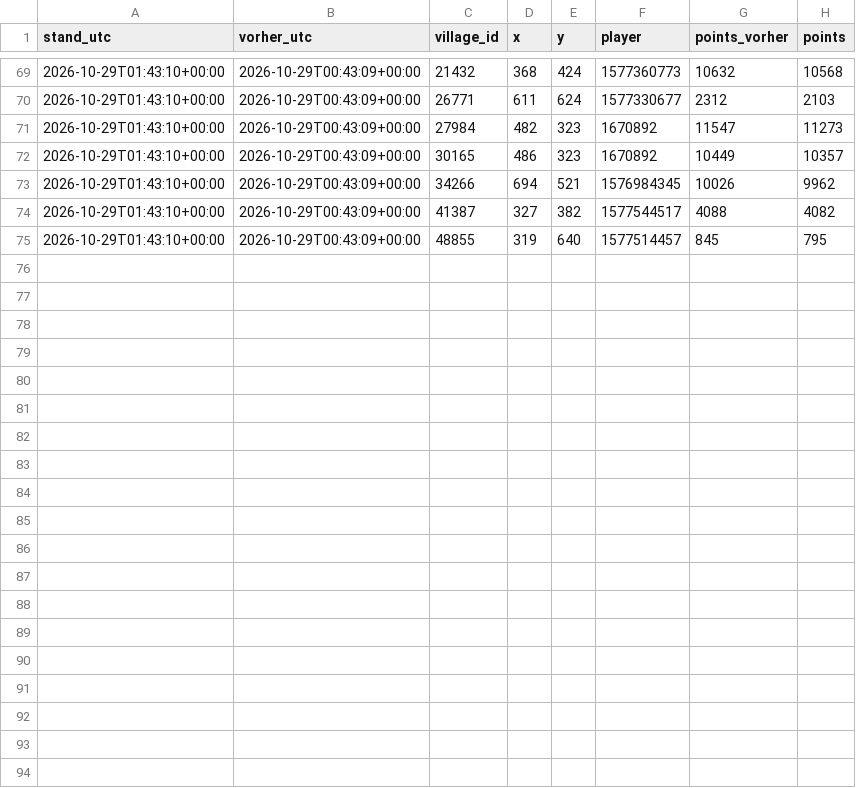
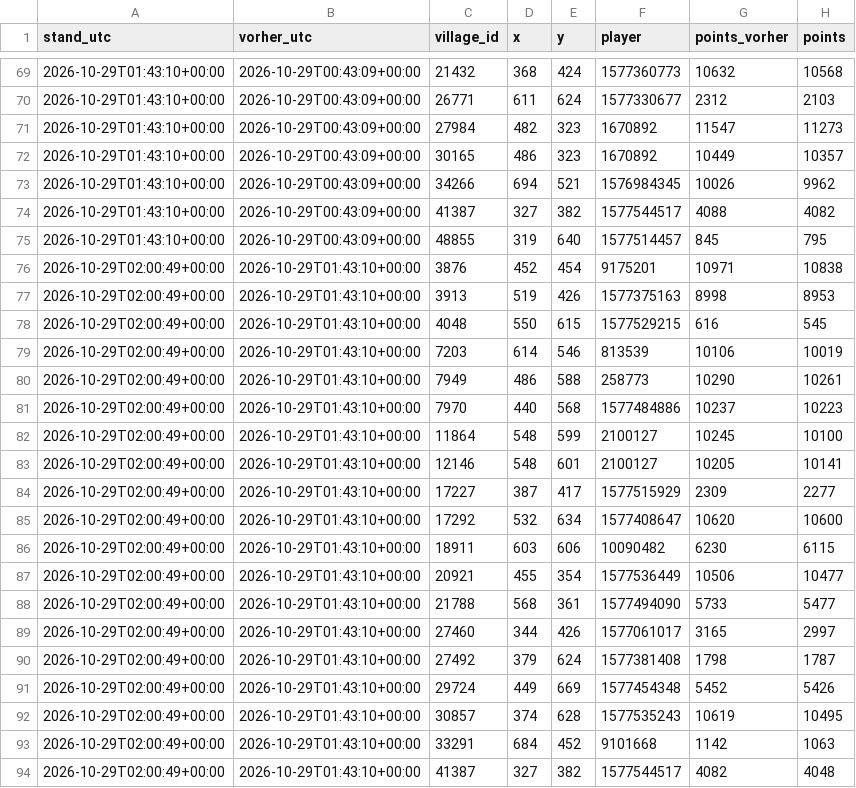
Before and after one commit to brisk-one/Karte259, a CSV file: data/kampf/dorfverluste_2026-10.csv, drawn as a sheet; only a part is shown, gaps mark what is left out.

```diff
--- a/data/kampf/dorfverluste_2026-10.csv
+++ b/data/kampf/dorfverluste_2026-10.csv
@@ -75 +75,20 @@ stand_utc,vorher_utc,village_id,x,y,player,points_vorher,points
 2026-10-29T01:43:10+00:00,2026-10-29T00:43:09+00:00,48855,319,640,1577514457,845,795
+2026-10-29T02:00:49+00:00,2026-10-29T01:43:10+00:00,3876,452,454,9175201,10971,10838
+2026-10-29T02:00:49+00:00,2026-10-29T01:43:10+00:00,3913,519,426,1577375163,8998,8953
+2026-10-29T02:00:49+00:00,2026-10-29T01:43:10+00:00,4048,550,615,1577529215,616,545
+2026-10-29T02:00:49+00:00,2026-10-29T01:43:10+00:00,7203,614,546,813539,10106,10019
+2026-10-29T02:00:49+00:00,2026-10-29T01:43:10+00:00,7949,486,588,258773,10290,10261
+2026-10-29T02:00:49+00:00,2026-10-29T01:43:10+00:00,7970,440,568,1577484886,10237,10223
+2026-10-29T02:00:49+00:00,2026-10-29T01:43:10+00:00,11864,548,599,2100127,10245,10100
+2026-10-29T02:00:49+00:00,2026-10-29T01:43:10+00:00,12146,548,601,2100127,10205,10141
+2026-10-29T02:00:49+00:00,2026-10-29T01:43:10+00:00,17227,387,417,1577515929,2309,2277
+2026-10-29T02:00:49+00:00,2026-10-29T01:43:10+00:00,17292,532,634,1577408647,10620,10600
+2026-10-29T02:00:49+00:00,2026-10-29T01:43:10+00:00,18911,603,606,10090482,6230,6115
+2026-10-29T02:00:49+00:00,2026-10-29T01:43:10+00:00,20921,455,354,1577536449,10506,10477
+2026-10-29T02:00:49+00:00,2026-10-29T01:43:10+00:00,21788,568,361,1577494090,5733,5477
+2026-10-29T02:00:49+00:00,2026-10-29T01:43:10+00:00,27460,344,426,1577061017,3165,2997
+2026-10-29T02:00:49+00:00,2026-10-29T01:43:10+00:00,27492,379,624,1577381408,1798,1787
+2026-10-29T02:00:49+00:00,2026-10-29T01:43:10+00:00,29724,449,669,1577454348,5452,5426
+2026-10-29T02:00:49+00:00,2026-10-29T01:43:10+00:00,30857,374,628,1577535243,10619,10495
+2026-10-29T02:00:49+00:00,2026-10-29T01:43:10+00:00,33291,684,452,9101668,1142,1063
+2026-10-29T02:00:49+00:00,2026-10-29T01:43:10+00:00,41387,327,382,1577544517,4082,4048
```
Also changed, not shown: data/conquers/2026-10.csv, data/latest/allies.csv, 4 other files.
